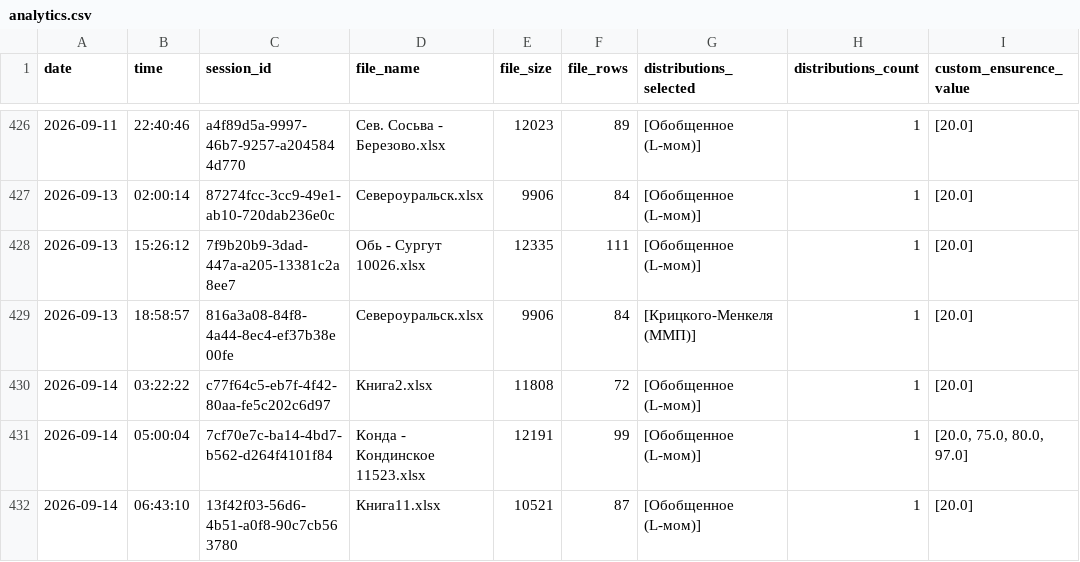
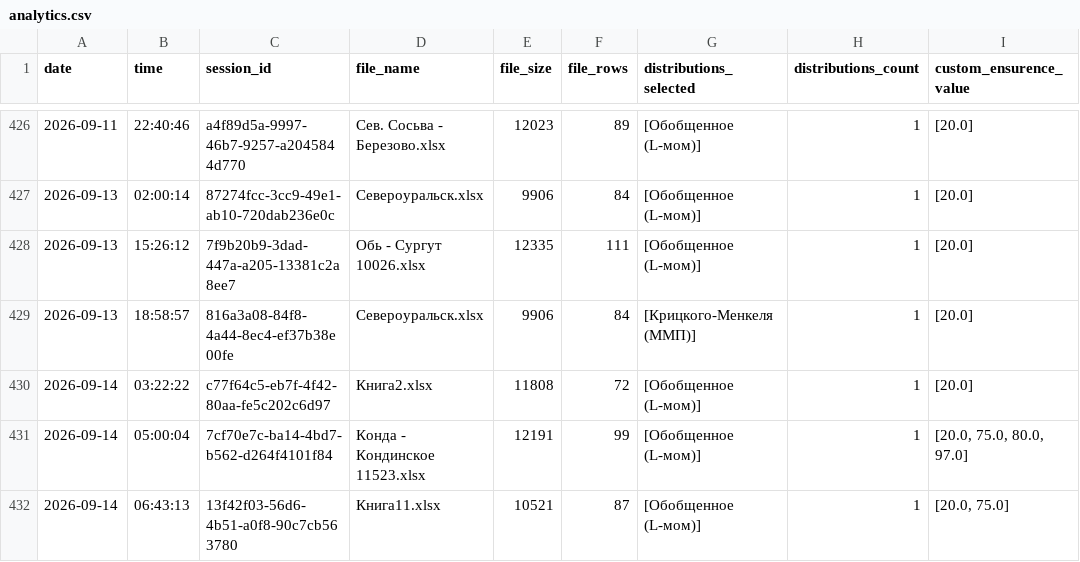
Before and after one commit to IliaKurdukov/the_security_curves, a CSV file: analytics.csv, drawn as a sheet; only a part is shown, gaps mark what is left out.

Commit message:
Update analytics: 2026-09-14 06:43

```diff
--- a/analytics.csv
+++ b/analytics.csv
@@ -431,2 +431,2 @@ date;time;session_id;file_name;file_size;file_rows;distributions_selected;distri
 2026-09-14;05:00:04;7cf70e7c-ba14-4bd7-b562-d264f4101f84;Конда - Кондинское 11523.xlsx;12191;99;[Обобщенное (L-мом)];1;[20.0, 75.0, 80.0, 97.0]
-2026-09-14;06:43:10;13f42f03-56d6-4b51-a0f8-90c7cb563780;Книга11.xlsx;10521;87;[Обобщенное (L-мом)];1;[20.0]
+2026-09-14;06:43:13;13f42f03-56d6-4b51-a0f8-90c7cb563780;Книга11.xlsx;10521;87;[Обобщенное (L-мом)];1;[20.0, 75.0]
```
